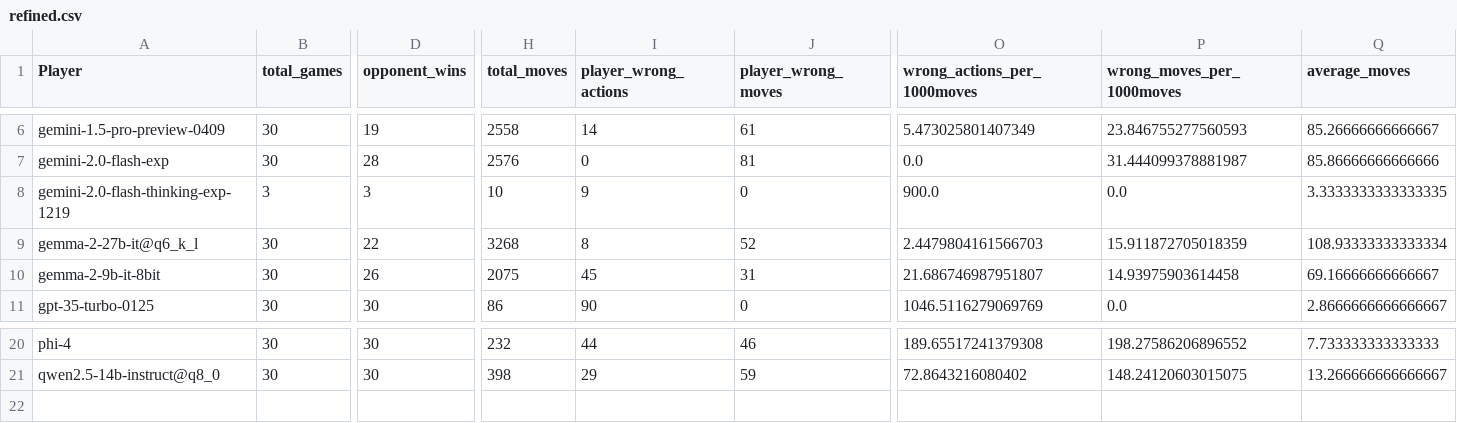
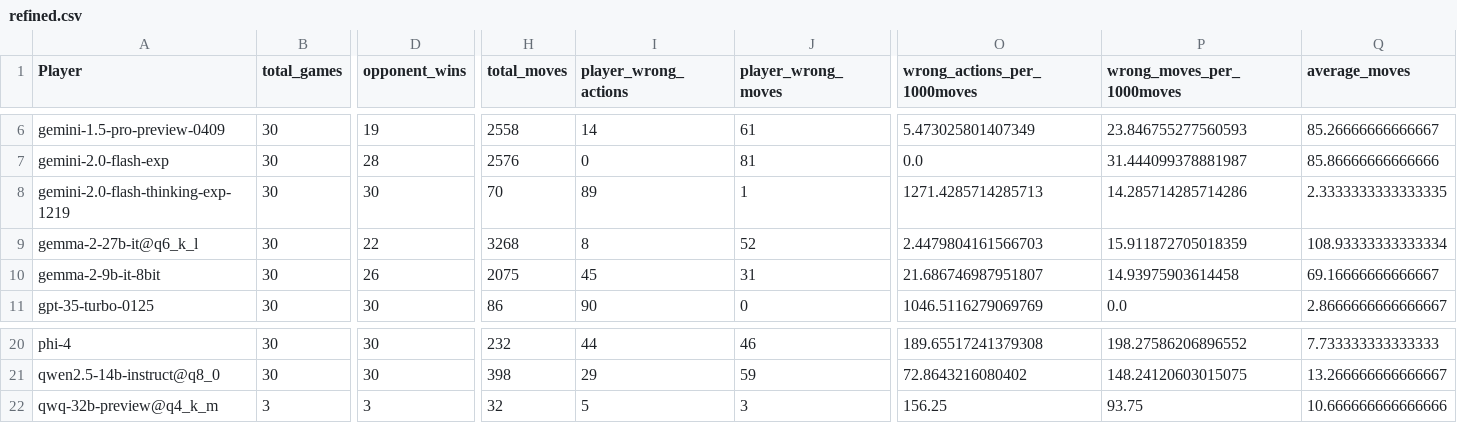
Before and after one commit to maxim-saplin/llm_chess, a CSV file: docs/_data/refined.csv, drawn as a sheet; only a part is shown, gaps mark what is left out; rows hold the shown columns only; the diff covers the shown part only; the diff names each change by its address in the sheet, - before the commit and + after, or states it on an @@ line.

```diff
--- a/docs/_data/refined.csv
+++ b/docs/_data/refined.csv
-B8 (total_games): 3
+B8 (total_games): 30
-D8 (opponent_wins): 3
+D8 (opponent_wins): 30
-H8 (total_moves): 10
+H8 (total_moves): 70
-I8 (player_wrong_actions): 9
+I8 (player_wrong_actions): 89
-J8 (player_wrong_moves): 0
+J8 (player_wrong_moves): 1
-O8 (wrong_actions_per_1000moves): 900.0
+O8 (wrong_actions_per_1000moves): 1271.4285714285713
-P8 (wrong_moves_per_1000moves): 0.0
+P8 (wrong_moves_per_1000moves): 14.285714285714286
-Q8 (average_moves): 3.3333333333333335
+Q8 (average_moves): 2.3333333333333335
+row 22: qwq-32b-preview@q4_k_m | 3 | 3 | 32 | 5 | 3 | 156.25 | 93.75 | 10.666666666666666
```
Also changed, not shown: 1 edited cell elsewhere in this file, docs/_data/aggregate_models.csv, 3 other files.
